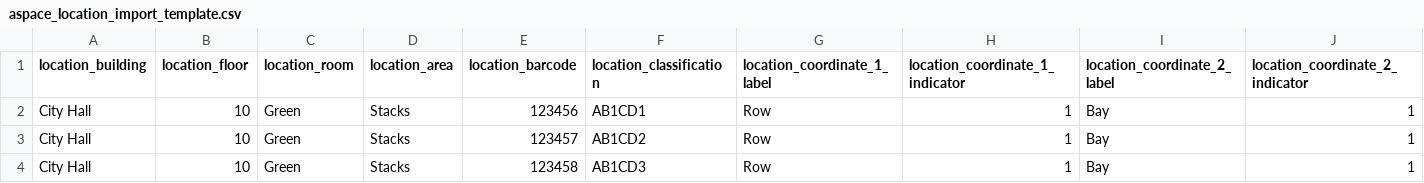
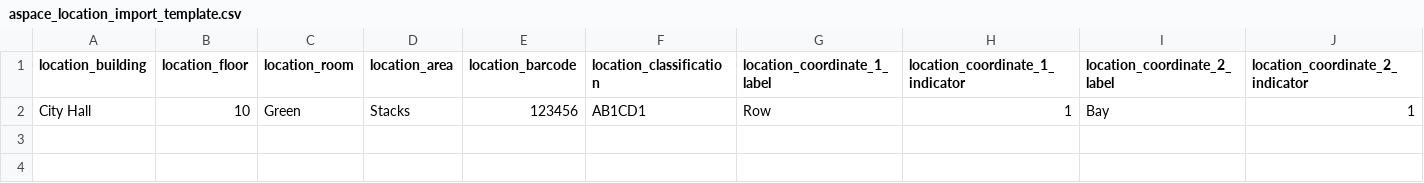
Before and after one commit to archivesspace/archivesspace, a CSV file: templates/aspace_location_import_template.csv, drawn as a sheet; only a part is shown; rows hold the shown columns only; the diff names each change by its address in the sheet, - before the commit and + after, or states it on an @@ line.

Commit message:
Removed extra example rows

```diff
--- a/templates/aspace_location_import_template.csv
+++ b/templates/aspace_location_import_template.csv
-row 3: City Hall | 10 | Green | Stacks | 123457 | AB1CD2 | Row | 1 | Bay | 1
-row 4: City Hall | 10 | Green | Stacks | 123458 | AB1CD3 | Row | 1 | Bay | 1
```
